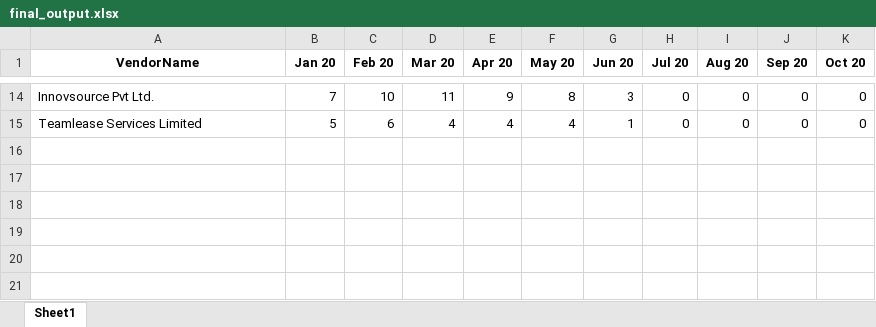
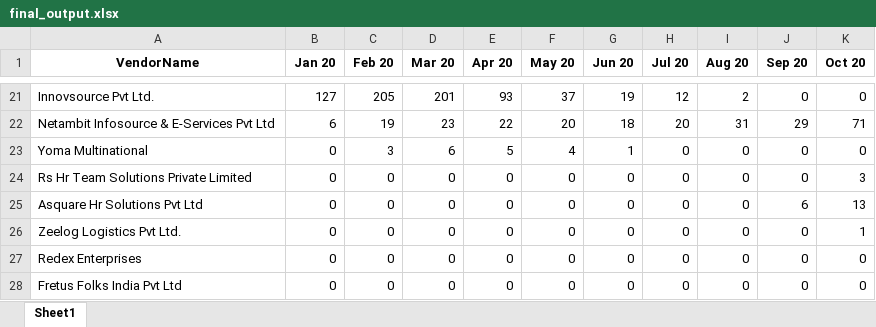
Before and after one commit to gandhirahulk/reports_app, an Excel workbook: static/df_to_excel/final_output.xlsx, sheet Sheet1, drawn as a sheet; only a part is shown, gaps mark what is left out; values as stored, in another font and other column widths than the file's, no borders; addresses are those after the commit; the diff covers the shown part only; the diff names each change by its address in the sheet, - before the commit and + after, or states it on an @@ line.

```diff
--- a/static/df_to_excel/final_output.xlsx (sheet Sheet1)
+++ b/static/df_to_excel/final_output.xlsx (sheet Sheet1)
-B21 (Jan 20): 7
+B21 (Jan 20): 127
-C21 (Feb 20): 10
+C21 (Feb 20): 205
-D21 (Mar 20): 11
+D21 (Mar 20): 201
-E21 (Apr 20): 9
+E21 (Apr 20): 93
-F21 (May 20): 8
+F21 (May 20): 37
-G21 (Jun 20): 3
+G21 (Jun 20): 19
-H21 (Jul 20): 0
+H21 (Jul 20): 12
-I21 (Aug 20): 0
+I21 (Aug 20): 2
+row 22: Netambit Infosource & E-Services Pvt Ltd | 6 | 19 | 23 | 22 | 20 | 18 | 20 | 31 | 29 | 71
-A23 (VendorName): Teamlease Services Limited
+A23 (VendorName): Yoma Multinational
-B23 (Jan 20): 5
+B23 (Jan 20): 0
-C23 (Feb 20): 6
+C23 (Feb 20): 3
-D23 (Mar 20): 4
+D23 (Mar 20): 6
-E23 (Apr 20): 4
+E23 (Apr 20): 5
+row 24: Rs Hr Team Solutions Private Limited | 0 | 0 | 0 | 0 | 0 | 0 | 0 | 0 | 0 | 3
+row 25: Asquare Hr Solutions Pvt Ltd | 0 | 0 | 0 | 0 | 0 | 0 | 0 | 0 | 6 | 13
+row 26: Zeelog Logistics Pvt Ltd. | 0 | 0 | 0 | 0 | 0 | 0 | 0 | 0 | 0 | 1
+row 27: Redex Enterprises | 0 | 0 | 0 | 0 | 0 | 0 | 0 | 0 | 0 | 0
+row 28: Fretus Folks India Pvt Ltd | 0 | 0 | 0 | 0 | 0 | 0 | 0 | 0 | 0 | 0
```
Also changed, not shown: 14 added rows, 7 removed rows and 36 edited cells elsewhere in this sheet, 6 other files.
